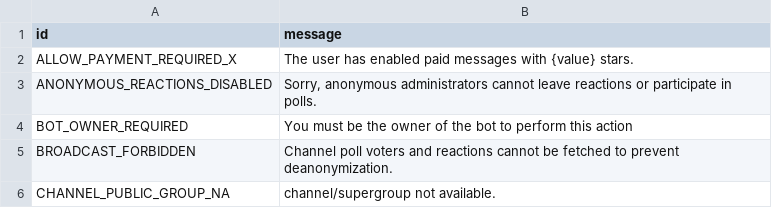
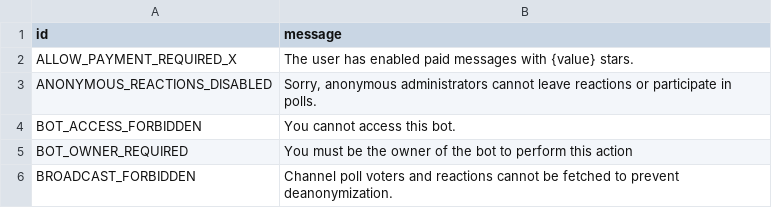
Before and after one commit to TelegramPlayground/PyroTGFork, a TSV file: compiler/errors/source/403_FORBIDDEN.tsv, drawn as a sheet; only a part is shown; the shorter side is filled out with more unchanged rows; the diff names each change by its address in the sheet, - before the commit and + after, or states it on an @@ line.

```diff
--- a/compiler/errors/source/403_FORBIDDEN.tsv
+++ b/compiler/errors/source/403_FORBIDDEN.tsv
+row 4: BOT_ACCESS_FORBIDDEN | You cannot access this bot.
```
Also changed, not shown: compiler/errors/source/400_BAD_REQUEST.tsv.
